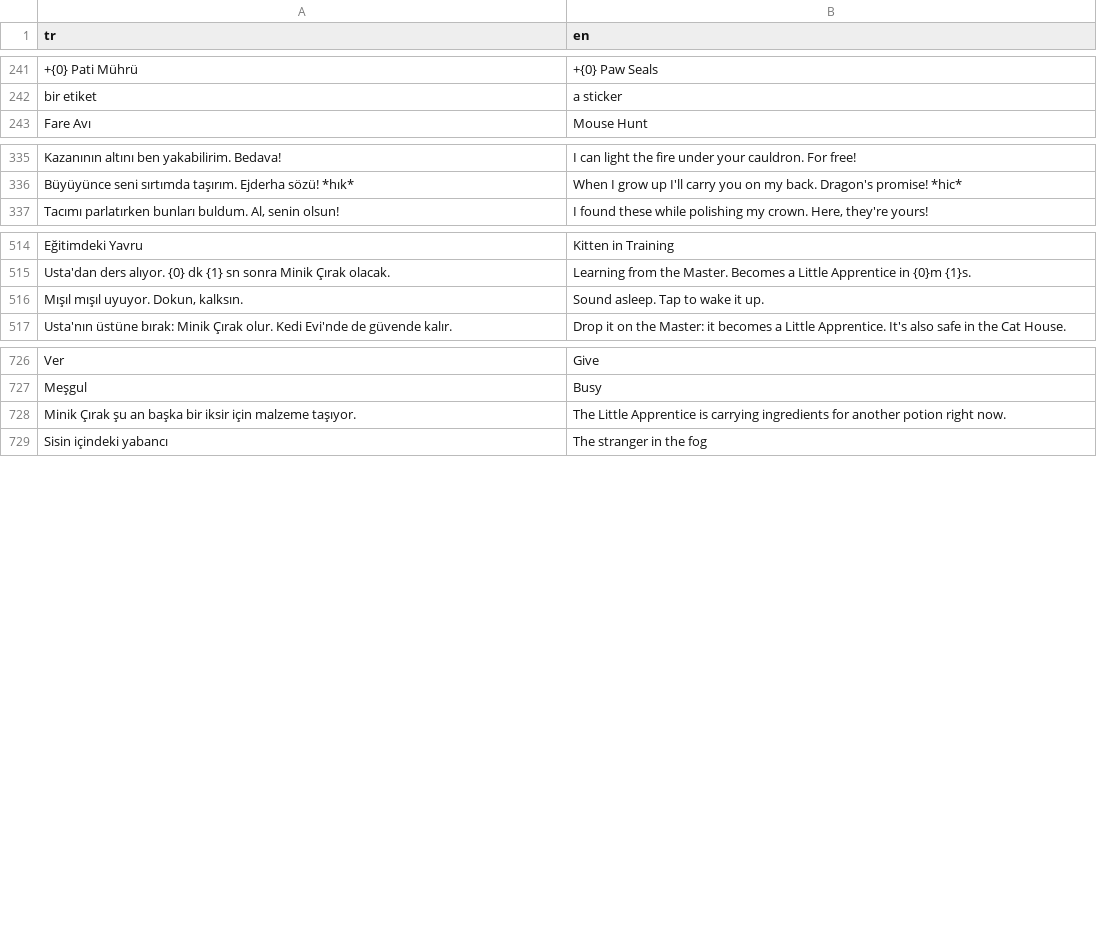
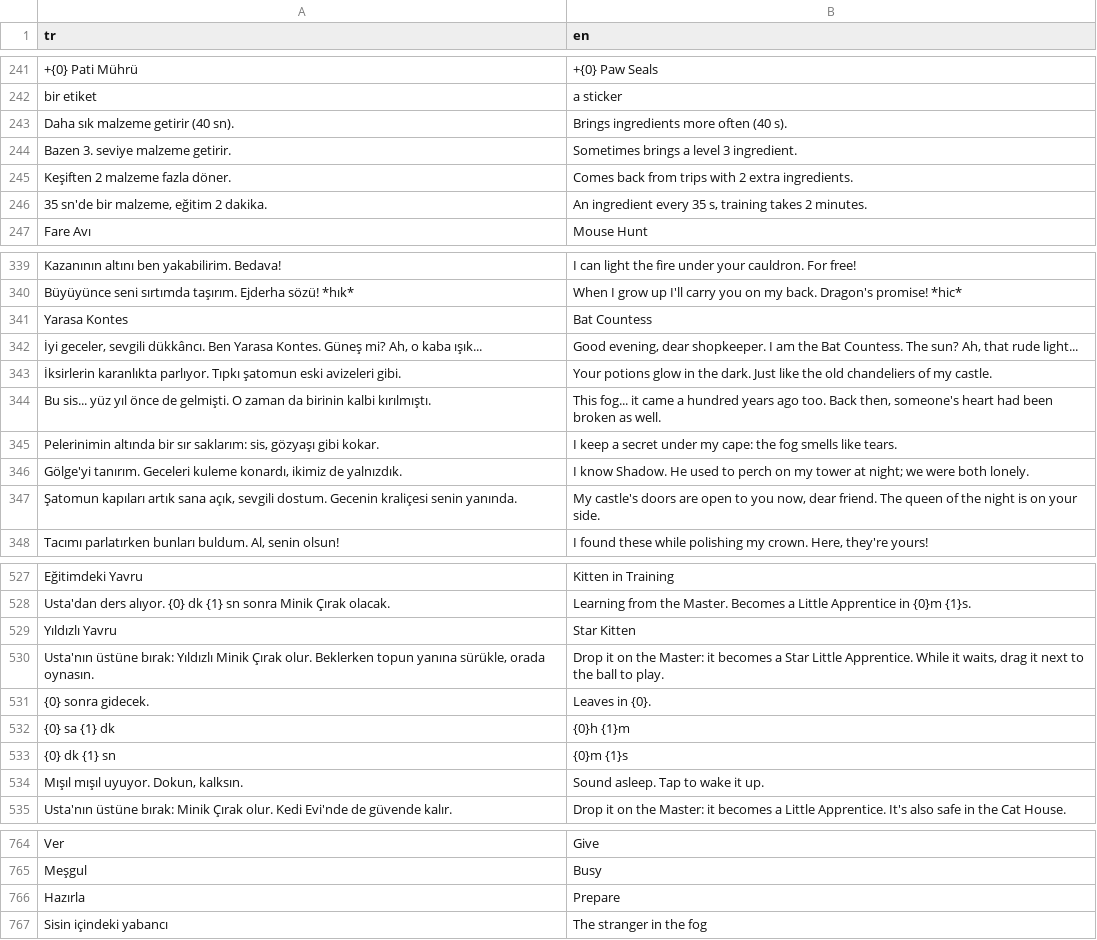
Before and after one commit to ddenizea/KaraPati, a CSV file: Assets/Resources/Lang/strings.csv, drawn as a sheet; only a part is shown, gaps mark what is left out; removed rows and columns are numbered as before the commit, all else as after; the diff covers the shown part only; the diff names each change by its address in the sheet, - before the commit and + after, or states it on an @@ line.

```diff
--- a/Assets/Resources/Lang/strings.csv
+++ b/Assets/Resources/Lang/strings.csv
+row 243: Daha sık malzeme getirir (40 sn). | Brings ingredients more often (40 s).
+row 244: Bazen 3. seviye malzeme getirir. | Sometimes brings a level 3 ingredient.
+row 245: Keşiften 2 malzeme fazla döner. | Comes back from trips with 2 extra ingredients.
+row 246: 35 sn'de bir malzeme, eğitim 2 dakika. | An ingredient every 35 s, training takes 2 minutes.
+row 341: Yarasa Kontes | Bat Countess
+row 342: İyi geceler, sevgili dükkâncı. Ben Yarasa Kontes. Güneş mi? Ah, o kaba ışık... | Good evening, dear shopkeeper. I am the Bat Countess. The sun? Ah, that rude light...
+row 343: İksirlerin karanlıkta parlıyor. Tıpkı şatomun eski avizeleri gibi. | Your potions glow in the dark. Just like the old chandeliers of my castle.
+row 344: Bu sis... yüz yıl önce de gelmişti. O zaman da birinin kalbi kırılmıştı. | This fog... it came a hundred years ago too. Back then, someone's heart had been broken as well.
+row 345: Pelerinimin altında bir sır saklarım: sis, gözyaşı gibi kokar. | I keep a secret under my cape: the fog smells like tears.
+row 346: Gölge'yi tanırım. Geceleri kuleme konardı, ikimiz de yalnızdık. | I know Shadow. He used to perch on my tower at night; we were both lonely.
+row 347: Şatomun kapıları artık sana açık, sevgili dostum. Gecenin kraliçesi senin yanında. | My castle's doors are open to you now, dear friend. The queen of the night is on your side.
+row 529: Yıldızlı Yavru | Star Kitten
+row 530: Usta'nın üstüne bırak: Yıldızlı Minik Çırak olur. Beklerken topun yanına sürükle, orada oynasın. | Drop it on the Master: it becomes a Star Little Apprentice. While it waits, drag it next to the ball to play.
+row 531: {0} sonra gidecek. | Leaves in {0}.
@@ row 522 moved to row 532: {0} sa {1} dk @@
@@ row 523 moved to row 533: {0} dk {1} sn @@
-row 728: Minik Çırak şu an başka bir iksir için malzeme taşıyor. | The Little Apprentice is carrying ingredients for another potion right now.
+row 766: Hazırla | Prepare
```
Also changed, not shown: 27 added rows and 11 moved rows elsewhere in this file, 14 other files.
